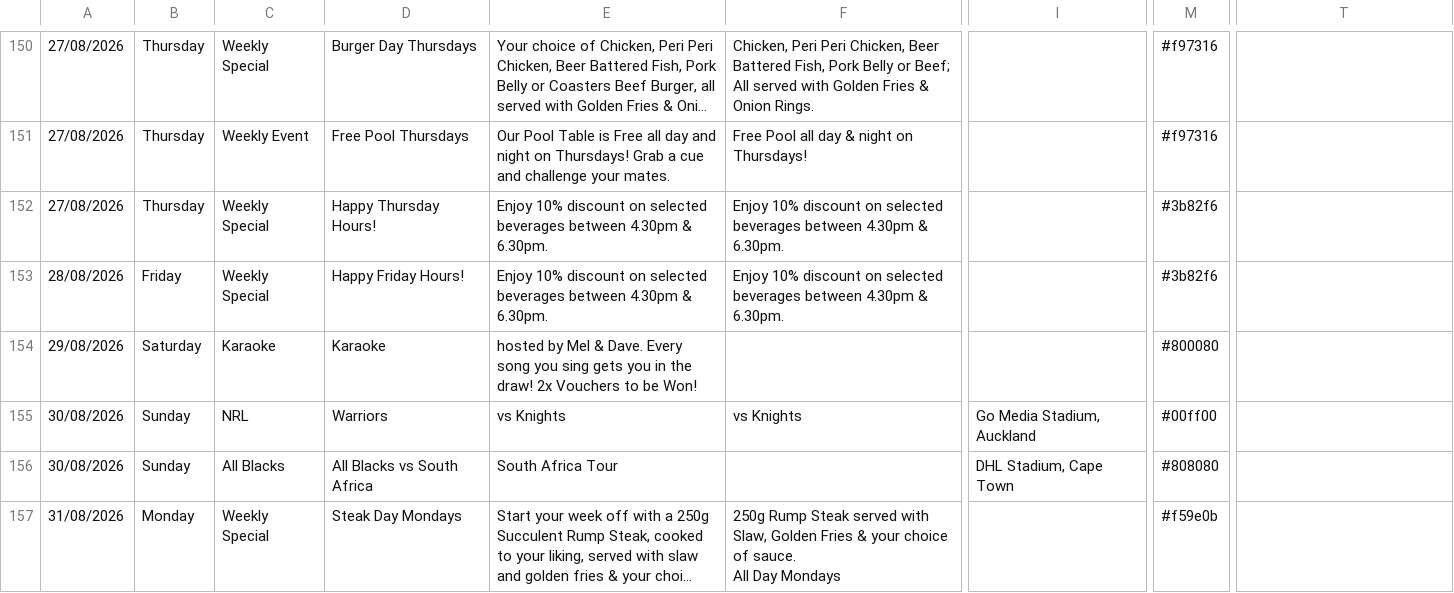
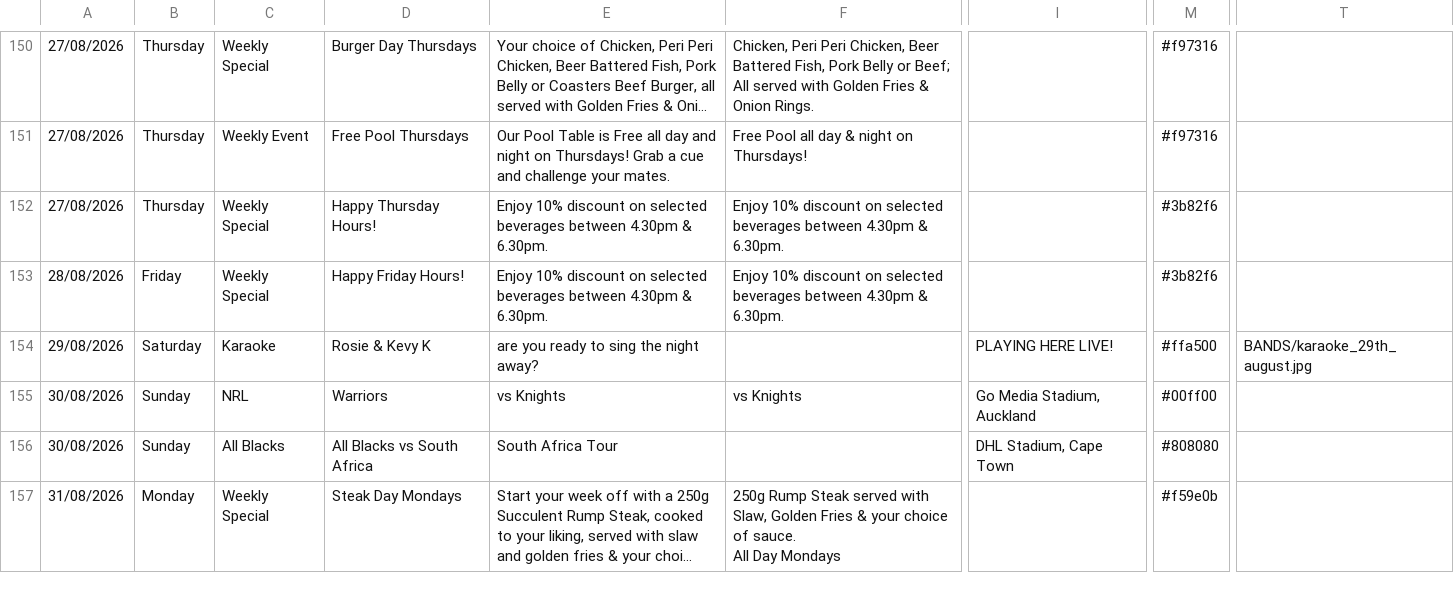
Before and after one commit to mrmegatronix/_ct-MATRIX, a CSV file: test.csv, drawn as a sheet; only a part is shown, gaps mark what is left out; long unchanged cells end in …; the diff names each change by its address in the sheet, - before the commit and + after, or states it on an @@ line.

Commit message:
Update karaoke slide for 29th Aug

```diff
--- a/test.csv
+++ b/test.csv
-D154: Karaoke
+D154: Rosie & Kevy K
-E154: hosted by Mel & Dave. Every song you sing gets you in the draw! 2x Vouchers to be Won!
+E154: are you ready to sing the night away?
-I154: (empty)
+I154: PLAYING HERE LIVE!
-M154: #800080
+M154: #ffa500
-T154: (empty)
+T154: BANDS/karaoke_29th_august.jpg
```
Also changed, not shown: 1 other file.
